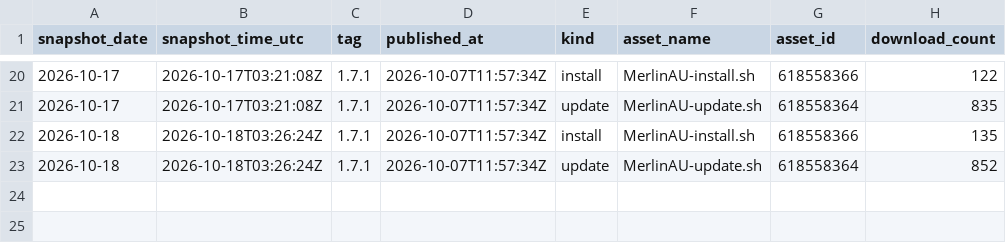
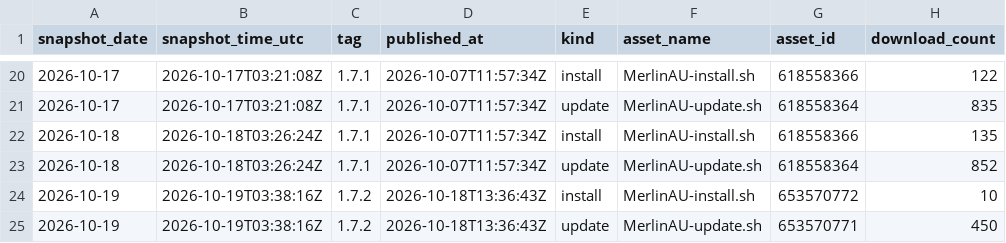
Before and after one commit to ExtremeFiretop/MerlinAutoUpdate-Router, a CSV file: metrics/release_downloads.csv, drawn as a sheet; only a part is shown, gaps mark what is left out; the diff names each change by its address in the sheet, - before the commit and + after, or states it on an @@ line.

```diff
--- a/metrics/release_downloads.csv
+++ b/metrics/release_downloads.csv
+row 24: 2026-10-19 | 2026-10-19T03:38:16Z | 1.7.2 | 2026-10-18T13:36:43Z | install | MerlinAU-install.sh | 653570772 | 10
+row 25: 2026-10-19 | 2026-10-19T03:38:16Z | 1.7.2 | 2026-10-18T13:36:43Z | update | MerlinAU-update.sh | 653570771 | 450
```
